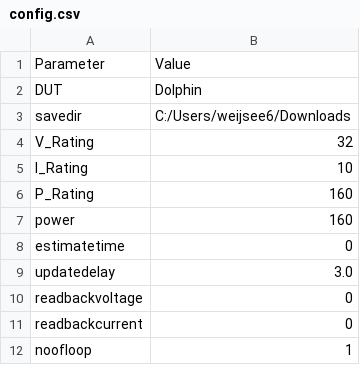
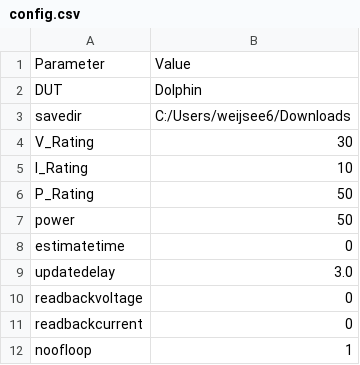
Before and after one commit to shammanlee/Automation_Test_Program_Hornbill, a CSV file: csv/config.csv, drawn as a sheet; only a part is shown.

```diff
--- a/csv/config.csv
+++ b/csv/config.csv
@@ -3,6 +3,6 @@ DUT,Dolphin
 savedir,C:/Users/weijsee6/Downloads
-V_Rating,32
+V_Rating,30
 I_Rating,10
-P_Rating,160
-power,160
+P_Rating,50
+power,50
 estimatetime,0
```
Also changed, not shown: 11 other files.
